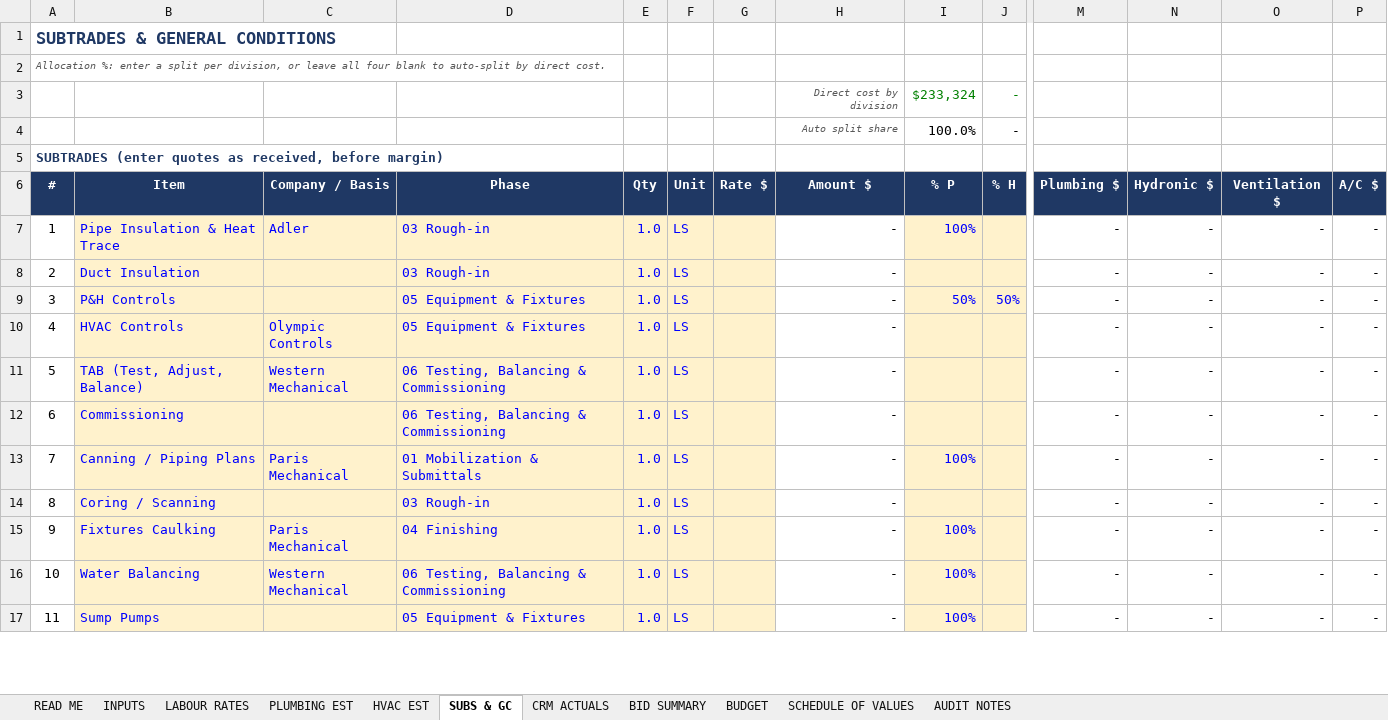
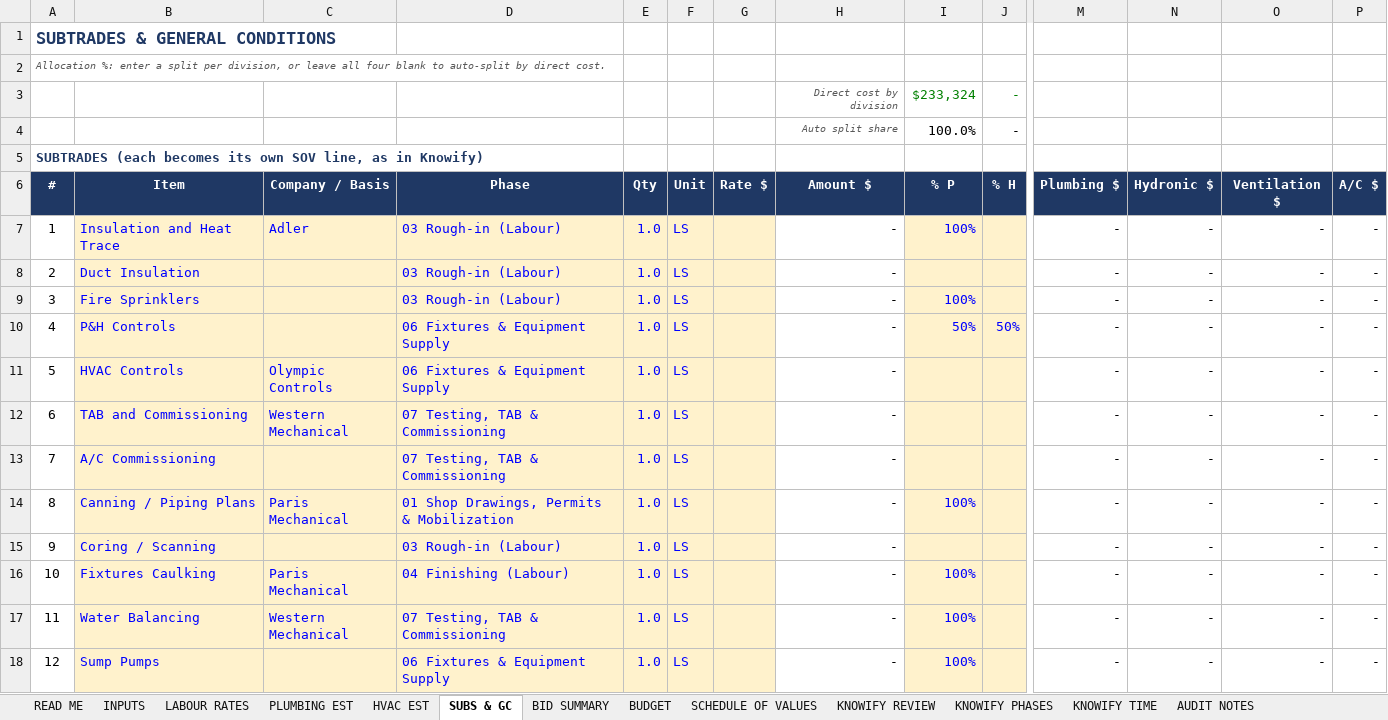
Before and after one commit to DRowePPH/General, an Excel workbook: New Excel bidding Spreadsheet.xlsx, sheet SUBS & GC, drawn as a sheet; only a part is shown, gaps mark what is left out; values as stored, in another font and other column widths than the file's, no borders; conditional formats not drawn; addresses are those after the commit; rows hold the shown columns only; the diff covers the shown part only; the diff names each change by its address in the sheet, - before the commit and + after, or states it on an @@ line.

```diff
--- a/New Excel bidding Spreadsheet.xlsx (sheet SUBS & GC)
+++ b/New Excel bidding Spreadsheet.xlsx (sheet SUBS & GC)
-sheet tab: CRM ACTUALS
+sheet tab: KNOWIFY REVIEW
+sheet tab: KNOWIFY PHASES
+sheet tab: KNOWIFY TIME
@@ column A renumbered between rows 5 and 60 @@
-B7: Pipe Insulation & Heat Trace
+B7: Insulation and Heat Trace
-D7:D8: 03 Rough-in
+D7:D8: 03 Rough-in (Labour)
+row 9: 3 | Fire Sprinklers |  | 03 Rough-in (Labour) | 1.0 | LS |  | - | 100% |  | - | - | - | -
-D10:D11: 05 Equipment & Fixtures
+D10:D11: 06 Fixtures & Equipment Supply
-B12: TAB (Test, Adjust, Balance)
+B12: TAB and Commissioning
-D12:D13: 06 Testing, Balancing & Commissioning
+D12:D13: 07 Testing, TAB & Commissioning
-B13: Commissioning
+B13: A/C Commissioning
-D14: 01 Mobilization & Submittals
+D14: 01 Shop Drawings, Permits & Mobilization
-D15: 03 Rough-in
+D15: 03 Rough-in (Labour)
-D16: 04 Finishing
+D16: 04 Finishing (Labour)
-D17: 06 Testing, Balancing & Commissioning
+D17: 07 Testing, TAB & Commissioning
-D18: 05 Equipment & Fixtures
+D18: 06 Fixtures & Equipment Supply
```
Also changed, not shown: 1 added row, 7 removed rows and 31 edited cells elsewhere in this sheet, sheet SCHEDULE OF VALUES, sheet PLUMBING EST, sheet BUDGET, sheet HVAC EST, sheet INPUTS, sheet BID SUMMARY, 3 more sheets, formulas that keep their value, 1 other file.
